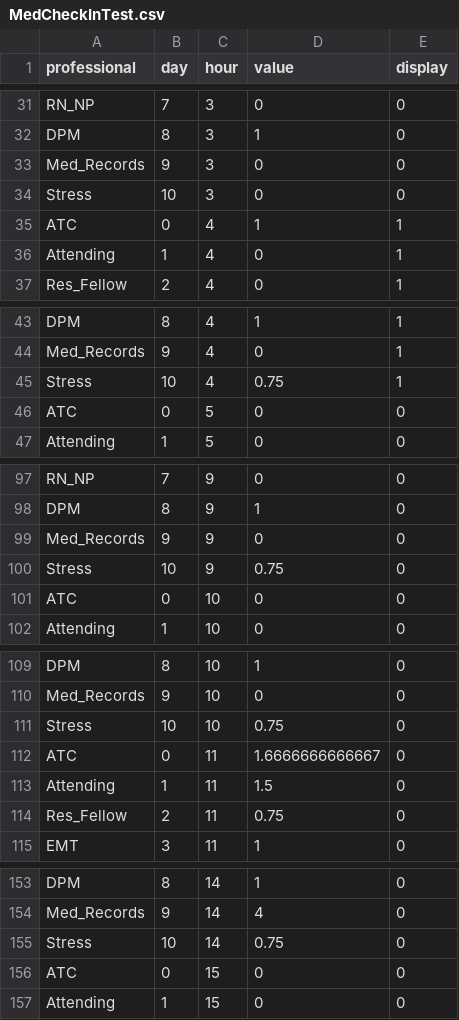
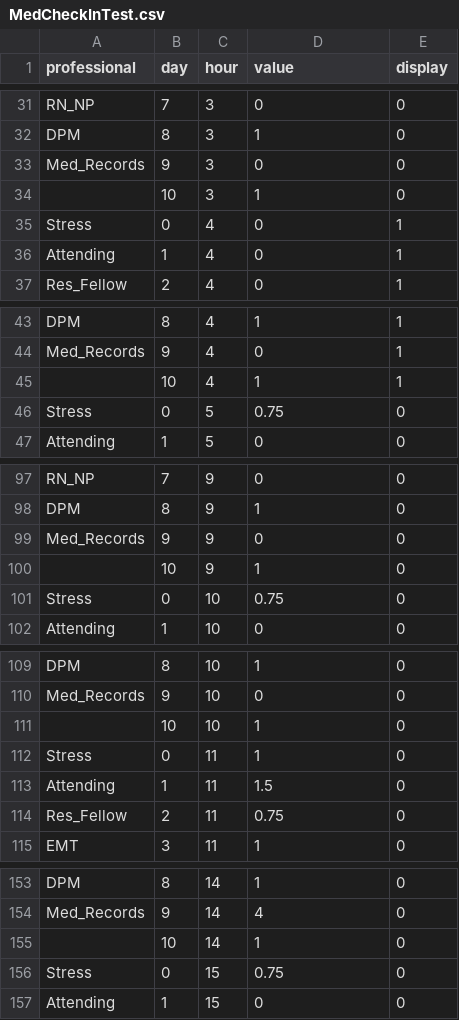
Before and after one commit to kmav/chicago-marathon-2016, a CSV file: data/MedCheckInTest.csv, drawn as a sheet; only a part is shown, gaps mark what is left out; the diff covers the shown part only.

Commit message:
Fixed stress levels

```diff
--- a/data/MedCheckInTest.csv
+++ b/data/MedCheckInTest.csv
@@ -33,4 +33,4 @@ DPM,8,3,1,0
 Med_Records,9,3,0,0
-Stress,10,3,0,0
-ATC,0,4,1,1
+,10,3,1,0
+Stress,0,4,0,1
 Attending,1,4,0,1
@@ -44,4 +44,4 @@ DPM,8,4,1,1
 Med_Records,9,4,0,1
-Stress,10,4,0.75,1
-ATC,0,5,0,0
+,10,4,1,1
+Stress,0,5,0.75,0
 Attending,1,5,0,0
@@ -99,4 +99,4 @@ DPM,8,9,1,0
 Med_Records,9,9,0,0
-Stress,10,9,0.75,0
-ATC,0,10,0,0
+,10,9,1,0
+Stress,0,10,0.75,0
 Attending,1,10,0,0
@@ -110,4 +110,4 @@ DPM,8,10,1,0
 Med_Records,9,10,0,0
-Stress,10,10,0.75,0
-ATC,0,11,1.6666666666667,0
+,10,10,1,0
+Stress,0,11,1,0
 Attending,1,11,1.5,0
@@ -154,4 +154,4 @@ DPM,8,14,1,0
 Med_Records,9,14,4,0
-Stress,10,14,0.75,0
-ATC,0,15,0,0
+,10,14,1,0
+Stress,0,15,0.75,0
 Attending,1,15,0,0
```
Also changed, not shown: 5 added rows, 5 removed rows and 43 edited cells elsewhere in this file, 2 other files.
